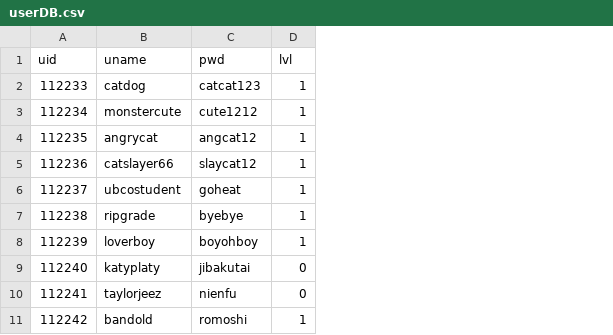
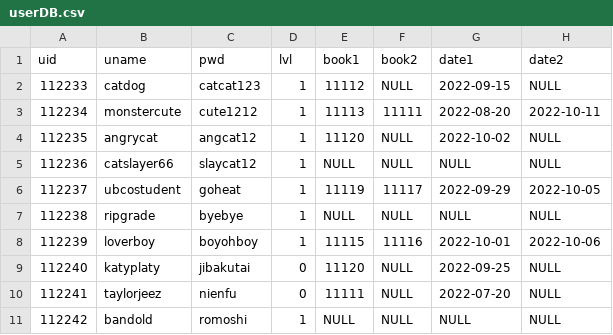
Before and after one commit to 310g17/librarySystem, a CSV file: Databases/userDB.csv, drawn as a sheet; the diff names each change by its address in the sheet, - before the commit and + after, or states it on an @@ line.

```diff
--- a/Databases/userDB.csv
+++ b/Databases/userDB.csv
+column E (book1), rows 2-11: 11112 | 11113 | 11120 | NULL | 11119 | NULL | 11115 | 11120 | 11111 | NULL
+column F (book2), rows 2-11: NULL | 11111 | NULL | NULL | 11117 | NULL | 11116 | NULL | NULL | NULL
+column G (date1), rows 2-11: 2022-09-15 | 2022-08-20 | 2022-10-02 | NULL | 2022-09-29 | NULL | 2022-10-01 | 2022-09-25 | 2022-07-20 | NULL
+column H (date2), rows 2-11: NULL | 2022-10-11 | NULL | NULL | 2022-10-05 | NULL | 2022-10-06 | NULL | NULL | NULL
```
Also changed, not shown: 3 other files.
